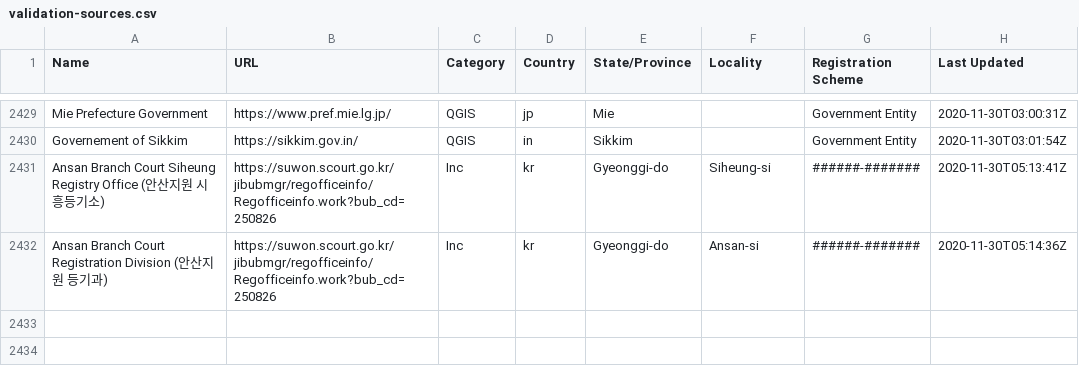
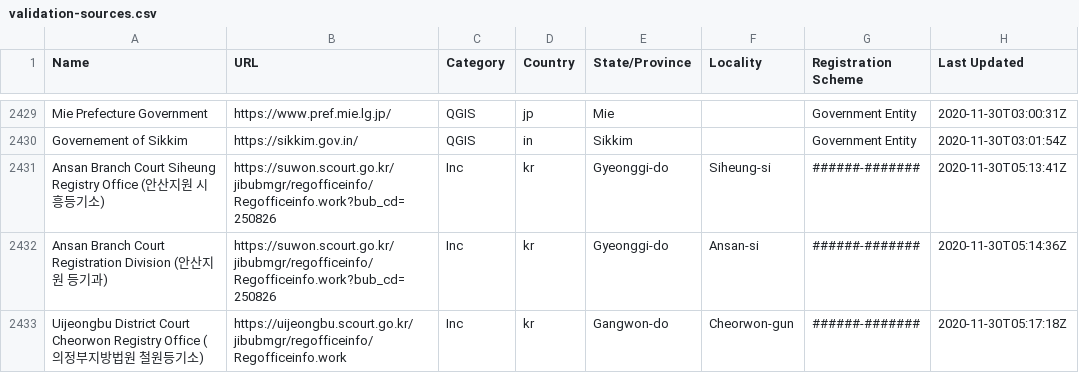
Before and after one commit to digicert/reports, a CSV file: validation-sources/validation-sources.csv, drawn as a sheet; only a part is shown, gaps mark what is left out; the diff names each change by its address in the sheet, - before the commit and + after, or states it on an @@ line.

Commit message:
update validation sources csv

```diff
--- a/validation-sources/validation-sources.csv
+++ b/validation-sources/validation-sources.csv
+row 2433: Uijeongbu District Court Cheorwon Registry Office (의정부지방법원 철원등기소) | https://uijeongbu.scourt.go.kr/jibubmgr/regofficeinfo/Regofficeinfo.work | Inc | kr | Gangwon-do | Cheorwon-gun | ######-####### | 2020-11-30T05:17:18Z
```
